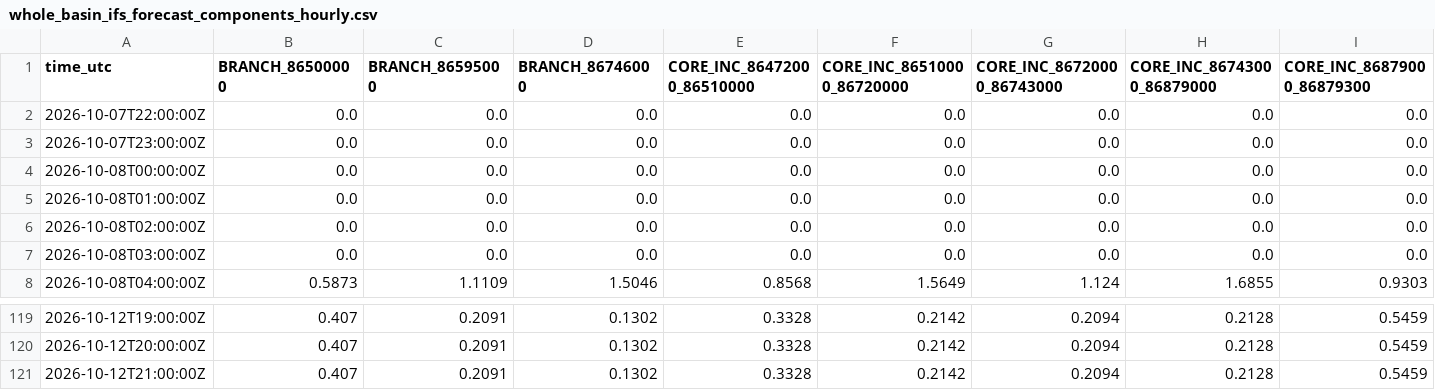
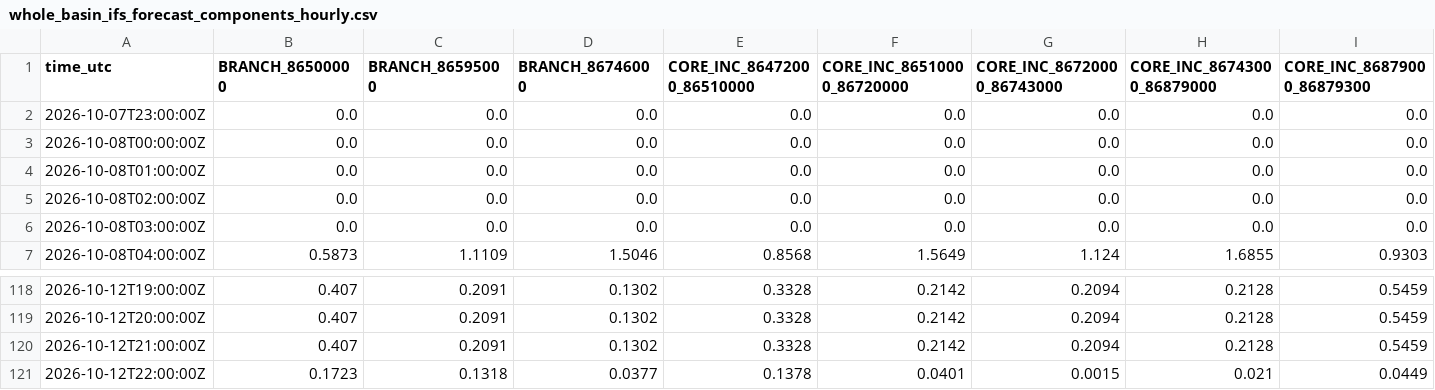
Before and after one commit to julianacarolinoreis/Previne-Taquari-Antas---Redes-Neurais, a CSV file: assets/data/hec_hms_g040_full_basin/whole_basin_ifs_forecast_components_hourly.csv, drawn as a sheet; only a part is shown, gaps mark what is left out; removed rows and columns are numbered as before the commit, all else as after; rows hold the shown columns only; the diff names each change by its address in the sheet, - before the commit and + after, or states it on an @@ line.

Commit message:
bot: update G040 whole-basin observed-branch architecture [skip ci]

```diff
--- a/assets/data/hec_hms_g040_full_basin/whole_basin_ifs_forecast_components_hourly.csv
+++ b/assets/data/hec_hms_g040_full_basin/whole_basin_ifs_forecast_components_hourly.csv
-row 2: 2026-10-07T22:00:00Z | 0.0 | 0.0 | 0.0 | 0.0 | 0.0 | 0.0 | 0.0 | 0.0
+row 121: 2026-10-12T22:00:00Z | 0.1723 | 0.1318 | 0.0377 | 0.1378 | 0.0401 | 0.0015 | 0.021 | 0.0449
```
Also changed, not shown: assets/data/hec_hms_g040_full_basin/whole_basin_ifs_forecast_hourly.csv, assets/data/hec_hms_g040_full_basin/whole_basin_observed_rain_fullgrid_hourly.csv, 16 other files.
